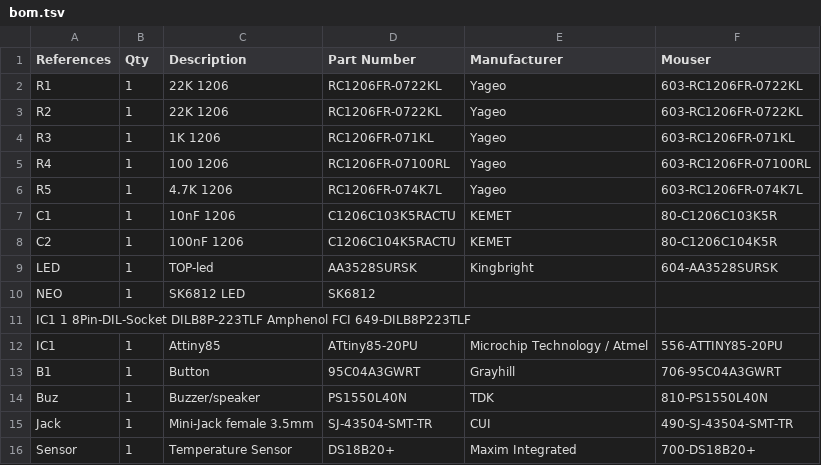
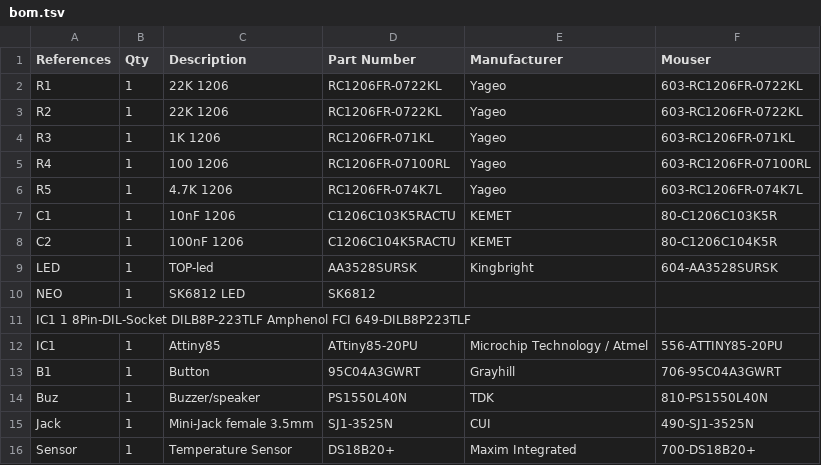
Before and after one commit to GenericLab/Unagi_Gar-Lampli, a TSV file: bom.tsv, drawn as a sheet.

Commit message:
Update bom.tsv

```diff
--- a/bom.tsv
+++ b/bom.tsv
@@ -14,3 +14,3 @@ B1	1	Button	95C04A3GWRT	Grayhill	706-95C04A3GWRT
 Buz	1	Buzzer/speaker	PS1550L40N	TDK	810-PS1550L40N
-Jack	1	Mini-Jack female 3.5mm	SJ-43504-SMT-TR	CUI	490-SJ-43504-SMT-TR
+Jack	1	Mini-Jack female 3.5mm	SJ1-3525N	CUI	490-SJ1-3525N
 Sensor	1	Temperature Sensor	DS18B20+	Maxim Integrated	700-DS18B20+
```
